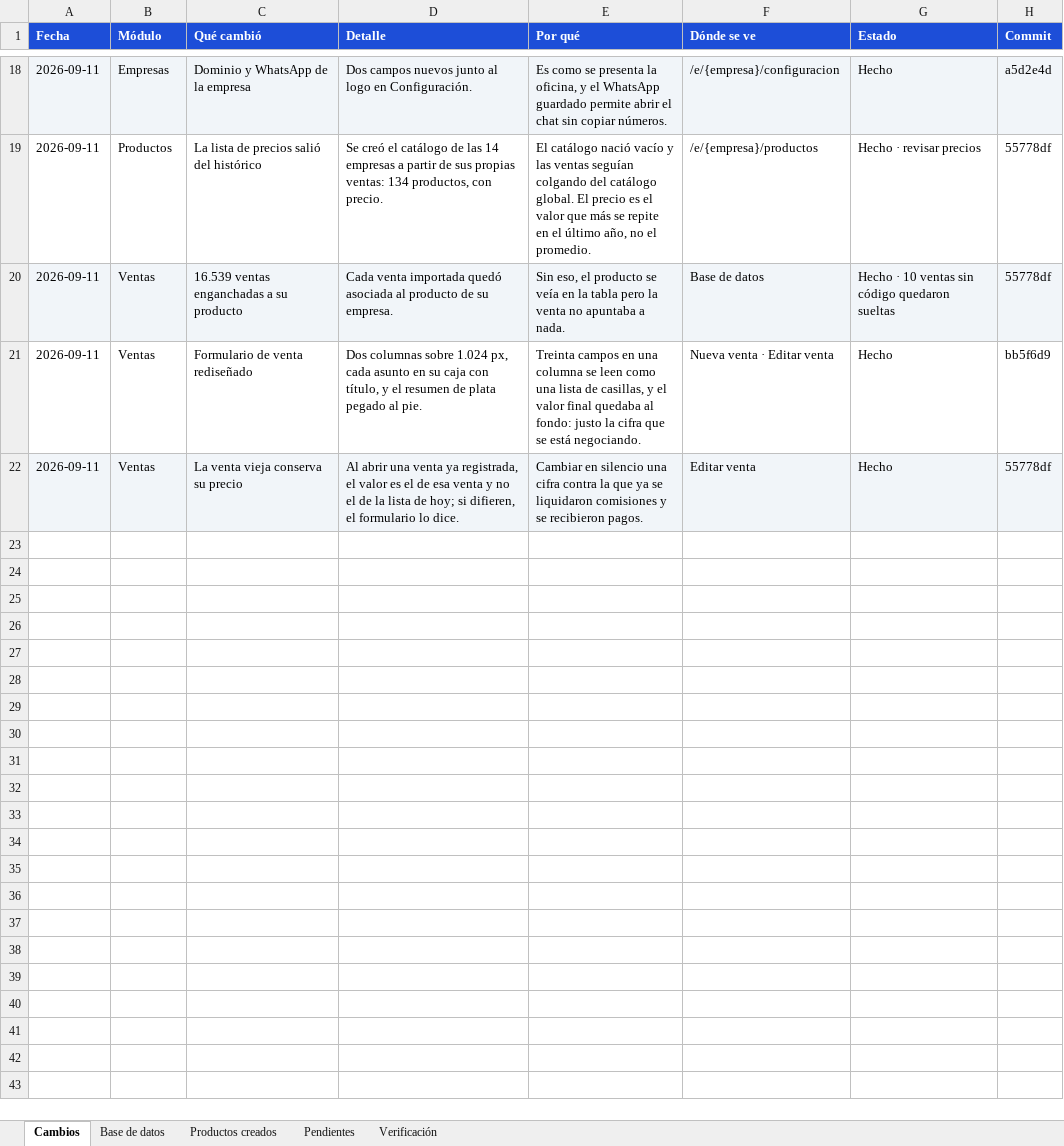
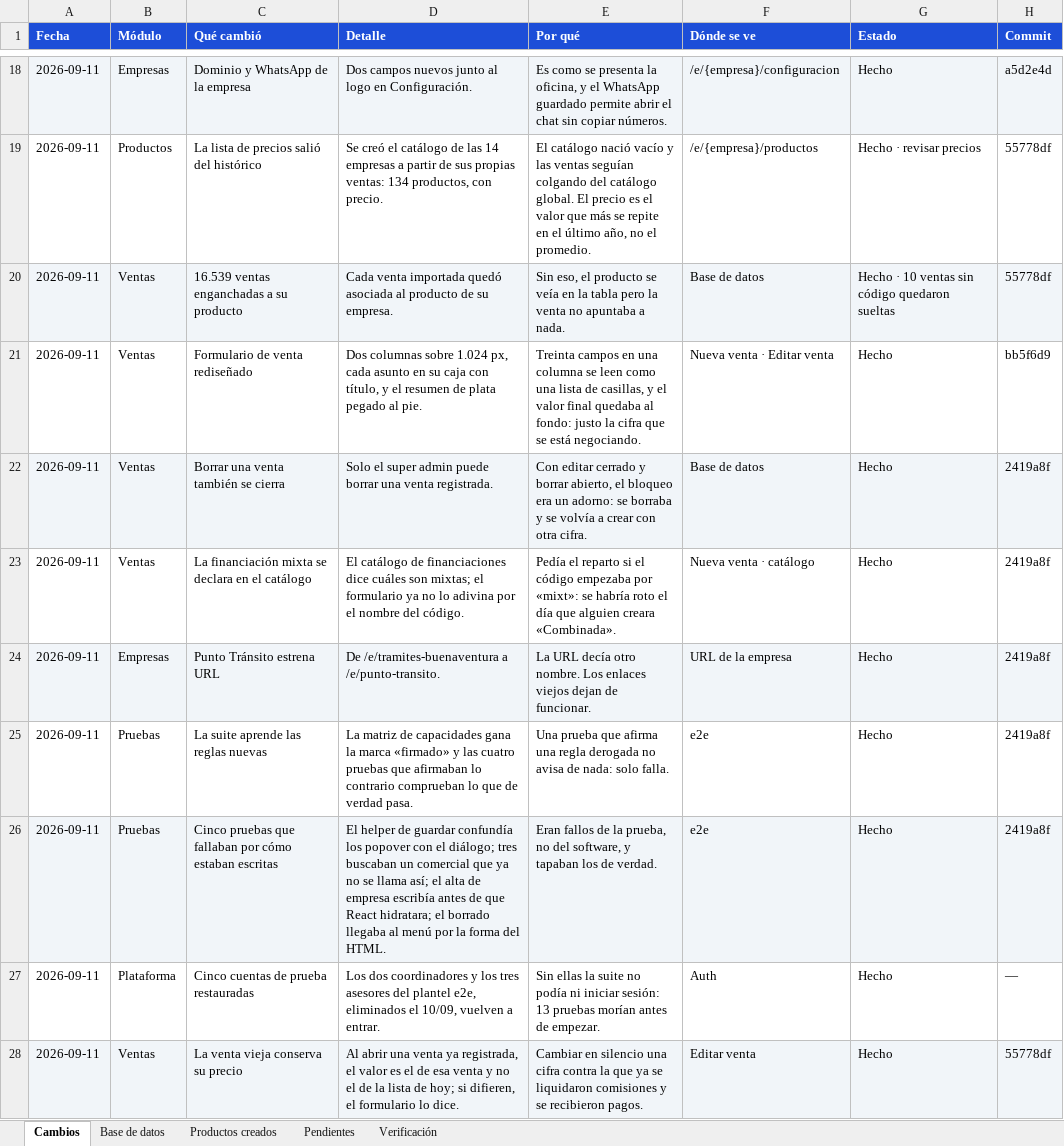
Before and after one commit to jonniermartinez/comman-center-, an Excel workbook: docs/Control de cambios - Command Center.xlsx, sheet Cambios, drawn as a sheet; only a part is shown, gaps mark what is left out; values as stored, in another font and other column widths than the file's, no borders; the diff names each change by its address in the sheet, - before the commit and + after, or states it on an @@ line.

Commit message:
docs(cambios): la planilla recoge los pendientes cerrados y la corrida de pruebas
Entran las seis cosas de esta tanda, salen los tres pendientes que se
decidieron, y la hoja de verificación cuenta el resultado real de la suite:
110 de 121, con las once que fallan comprobadas contra el código de ayer.

```diff
--- a/docs/Control de cambios - Command Center.xlsx (sheet Cambios)
+++ b/docs/Control de cambios - Command Center.xlsx (sheet Cambios)
+row 22: 2026-09-11 | Ventas | Borrar una venta también se cierra | Solo el super admin puede borrar una venta registrada. | Con editar cerrado y borrar abierto, el bloqueo era un adorno: se borraba y se volvía a crear con otra cifra. | Base de datos | Hecho | 2419a8f
+row 23: 2026-09-11 | Ventas | La financiación mixta se declara en el catálogo | El catálogo de financiaciones dice cuáles son mixtas; el formulario ya no lo adivina por el nombre del código. | Pedía el reparto si el código empezaba por «mixt»: se habría roto el día que alguien creara «Combinada». | Nueva venta · catálogo | Hecho | 2419a8f
+row 24: 2026-09-11 | Empresas | Punto Tránsito estrena URL | De /e/tramites-buenaventura a /e/punto-transito. | La URL decía otro nombre. Los enlaces viejos dejan de funcionar. | URL de la empresa | Hecho | 2419a8f
+row 25: 2026-09-11 | Pruebas | La suite aprende las reglas nuevas | La matriz de capacidades gana la marca «firmado» y las cuatro pruebas que afirmaban lo contrario comprueban lo que de verdad pasa. | Una prueba que afirma una regla derogada no avisa de nada: solo falla. | e2e | Hecho | 2419a8f
+row 26: 2026-09-11 | Pruebas | Cinco pruebas que fallaban por cómo estaban escritas | El helper de guardar confundía los popover con el diálogo; tres buscaban un comercial que ya no se llama así; el alta de empresa escribía antes de que React hidratara; el borrado llegaba al menú por la forma del HTML. | Eran fallos de la prueba, no del software, y tapaban los de verdad. | e2e | Hecho | 2419a8f
+row 27: 2026-09-11 | Plataforma | Cinco cuentas de prueba restauradas | Los dos coordinadores y los tres asesores del plantel e2e, eliminados el 10/09, vuelven a entrar. | Sin ellas la suite no podía ni iniciar sesión: 13 pruebas morían antes de empezar. | Auth | Hecho | —
```
Also changed, not shown: sheet Pendientes, sheet Verificación.
